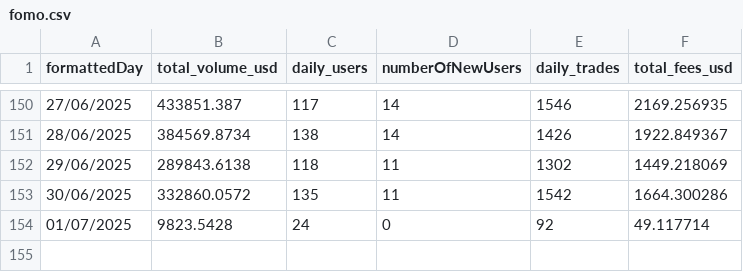
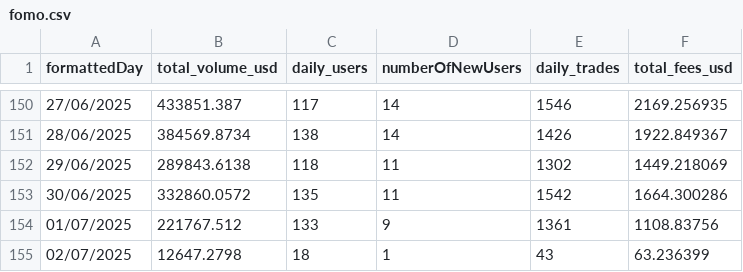
Before and after one commit to shadowbrypto/solana-dashboard, a CSV file: server/public/data/fomo.csv, drawn as a sheet; only a part is shown, gaps mark what is left out.

```diff
--- a/server/public/data/fomo.csv
+++ b/server/public/data/fomo.csv
@@ -153,2 +153,3 @@ formattedDay,total_volume_usd,daily_users,numberOfNewUsers,daily_trades,total_fe
 30/06/2025,332860.0572,135,11,1542,1664.300286
-01/07/2025,9823.5428,24,0,92,49.117714
+01/07/2025,221767.512,133,9,1361,1108.83756
+02/07/2025,12647.2798,18,1,43,63.236399
```
Also changed, not shown: server/public/data/trojan.csv, 1 other file.
